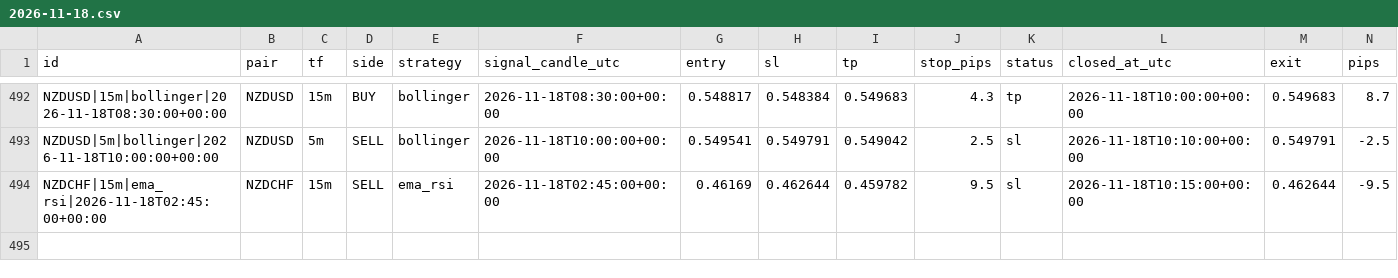
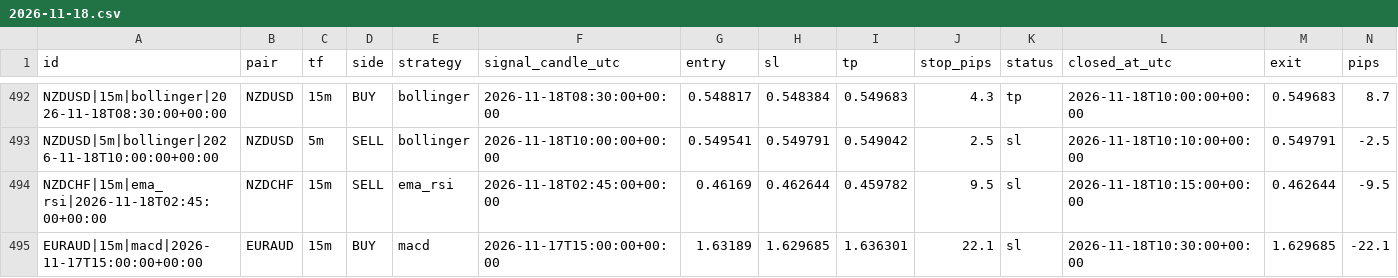
Before and after one commit to zeesshhhh/Forexjhnm, a CSV file: logs/lab/trades/2026-11-18.csv, drawn as a sheet; only a part is shown, gaps mark what is left out; rows hold the shown columns only; the diff names each change by its address in the sheet, - before the commit and + after, or states it on an @@ line.

```diff
--- a/logs/lab/trades/2026-11-18.csv
+++ b/logs/lab/trades/2026-11-18.csv
+row 495: EURAUD|15m|macd|2026-11-17T15:00:00+00:00 | EURAUD | 15m | BUY | macd | 2026-11-17T15:00:00+00:00 | 1.63189 | 1.629685 | 1.636301 | 22.1 | sl | 2026-11-18T10:30:00+00:00 | 1.629685 | -22.1
```
Also changed, not shown: logs/scans/2026-11-18.csv, 2 other files.
